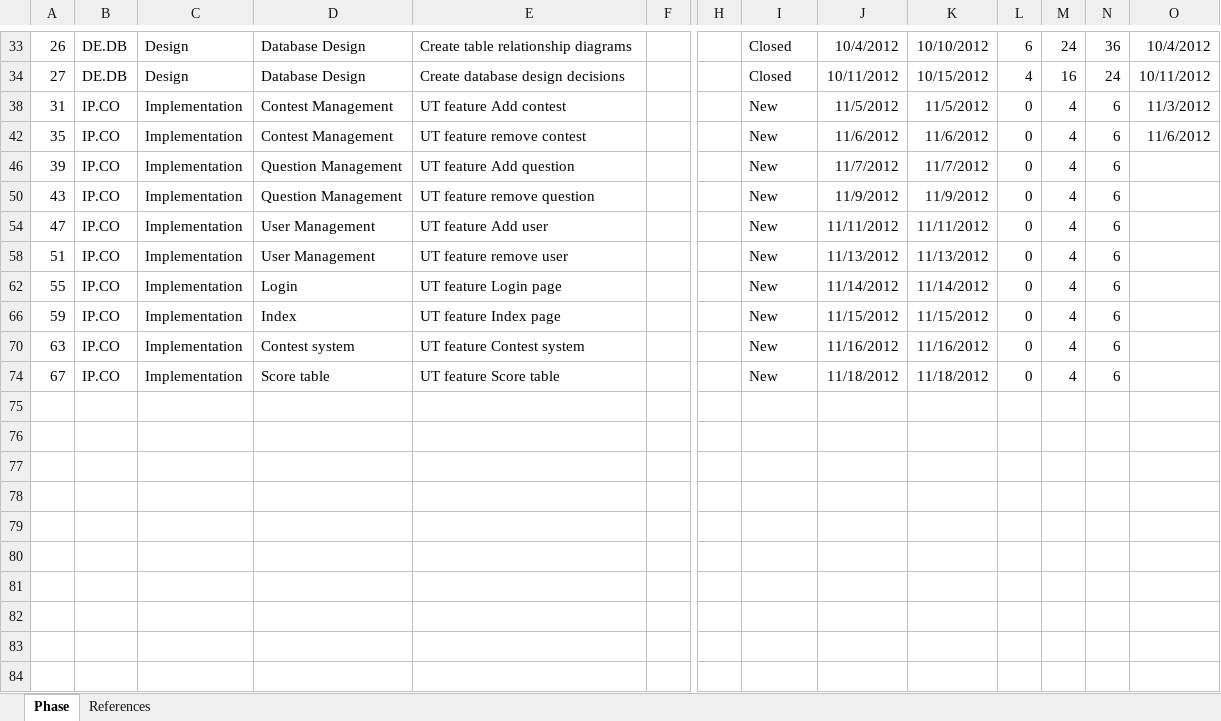
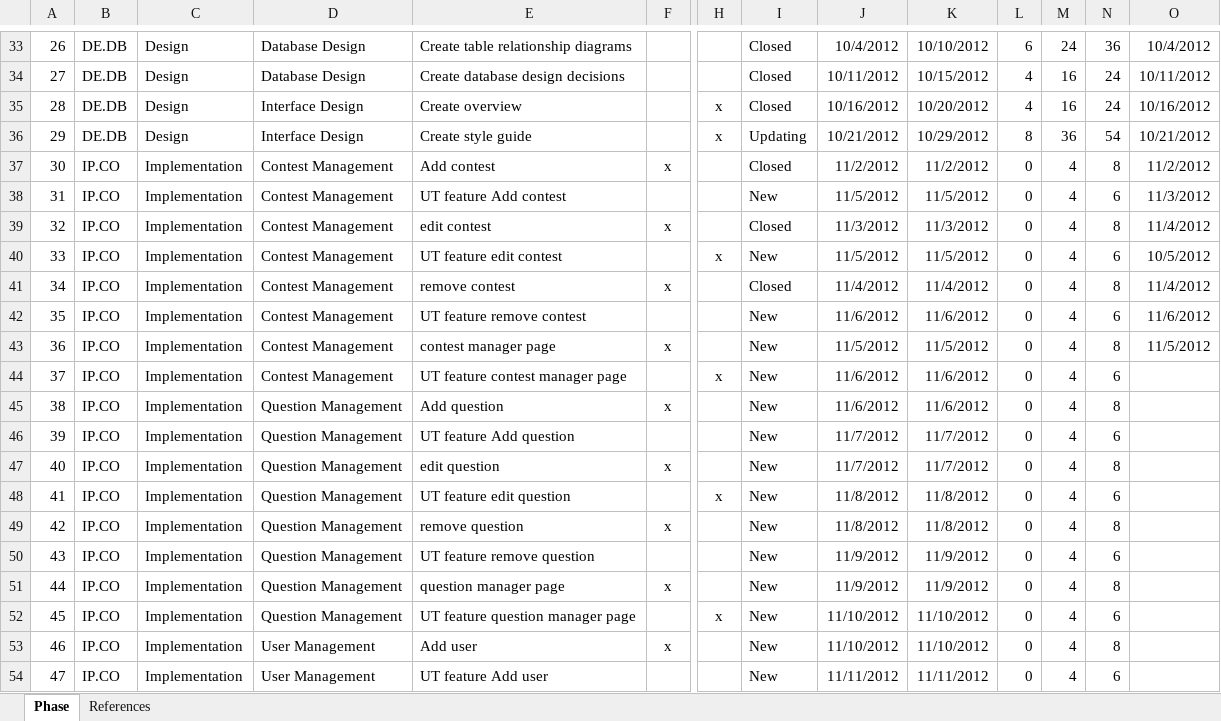
Before and after one commit to hieu292/dt-online-judge, an Excel workbook: Plan/Plan.xlsx, sheet Phase, drawn as a sheet; only a part is shown, gaps mark what is left out; the shorter side is filled out with more unchanged rows; values as stored, in another font and other column widths than the file's, no borders; rows hold the shown columns only; the diff covers the shown part only; the diff names each change by its address in the sheet, - before the commit and + after, or states it on an @@ line.

```diff
--- a/Plan/Plan.xlsx (sheet Phase)
+++ b/Plan/Plan.xlsx (sheet Phase)
@@ row 35 unhidden: 28 | DE.DB | Design | Interface Design | Create overview |  | x | Closed | 10/16/2012 | 10/20/2012 | 4 | 16 | 24 | 10/16/2012 @@
@@ row 36 unhidden: 29 | DE.DB | Design | Interface Design | Create style guide |  | x | Updating | 10/21/2012 | 10/29/2012 | 8 | 36 | 54 | 10/21/2012 @@
@@ row 37 unhidden: 30 | IP.CO | Implementation | Contest Management | Add contest | x |  | Closed | 11/2/2012 | 11/2/2012 | 0 | 4 | 8 | 11/2/2012 @@
@@ row 39 unhidden: 32 | IP.CO | Implementation | Contest Management | edit contest | x |  | Closed | 11/3/2012 | 11/3/2012 | 0 | 4 | 8 | 11/4/2012 @@
@@ row 40 unhidden: 33 | IP.CO | Implementation | Contest Management | UT feature edit contest |  | x | New | 11/5/2012 | 11/5/2012 | 0 | 4 | 6 | 10/5/2012 @@
@@ row 41 unhidden: 34 | IP.CO | Implementation | Contest Management | remove contest | x |  | Closed | 11/4/2012 | 11/4/2012 | 0 | 4 | 8 | 11/4/2012 @@
@@ row 43 unhidden: 36 | IP.CO | Implementation | Contest Management | contest manager page | x |  | New | 11/5/2012 | 11/5/2012 | 0 | 4 | 8 | 11/5/2012 @@
@@ row 44 unhidden: 37 | IP.CO | Implementation | Contest Management | UT feature contest manager page |  | x | New | 11/6/2012 | 11/6/2012 | 0 | 4 | 6 @@
@@ row 45 unhidden: 38 | IP.CO | Implementation | Question Management | Add question | x |  | New | 11/6/2012 | 11/6/2012 | 0 | 4 | 8 @@
@@ row 47 unhidden: 40 | IP.CO | Implementation | Question Management | edit question | x |  | New | 11/7/2012 | 11/7/2012 | 0 | 4 | 8 @@
@@ row 48 unhidden: 41 | IP.CO | Implementation | Question Management | UT feature edit question |  | x | New | 11/8/2012 | 11/8/2012 | 0 | 4 | 6 @@
@@ row 49 unhidden: 42 | IP.CO | Implementation | Question Management | remove question | x |  | New | 11/8/2012 | 11/8/2012 | 0 | 4 | 8 @@
@@ row 51 unhidden: 44 | IP.CO | Implementation | Question Management | question manager page | x |  | New | 11/9/2012 | 11/9/2012 | 0 | 4 | 8 @@
@@ row 52 unhidden: 45 | IP.CO | Implementation | Question Management | UT feature question manager page |  | x | New | 11/10/2012 | 11/10/2012 | 0 | 4 | 6 @@
@@ row 53 unhidden: 46 | IP.CO | Implementation | User Management | Add user | x |  | New | 11/10/2012 | 11/10/2012 | 0 | 4 | 8 @@
```
Also changed, not shown: 36 hidden or unhidden rows elsewhere in this sheet, 1 other file.
